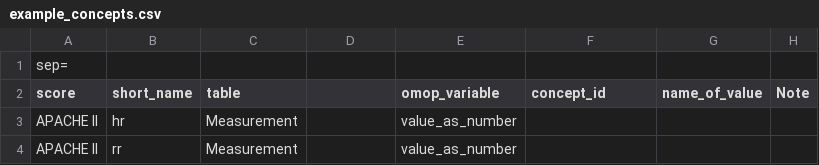
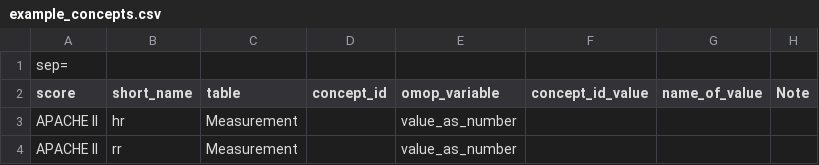
Before and after one commit to aasiyahrashan/SeverityScoresOMOP, a CSV file: inst/example_concepts.csv, drawn as a sheet; only a part is shown; the diff names each change by its address in the sheet, - before the commit and + after, or states it on an @@ line.

Commit message:
fix variable names in example_concepts.csv

```diff
--- a/inst/example_concepts.csv
+++ b/inst/example_concepts.csv
-D2: (empty)
+D2: concept_id
-F2: concept_id
+F2: concept_id_value
```
